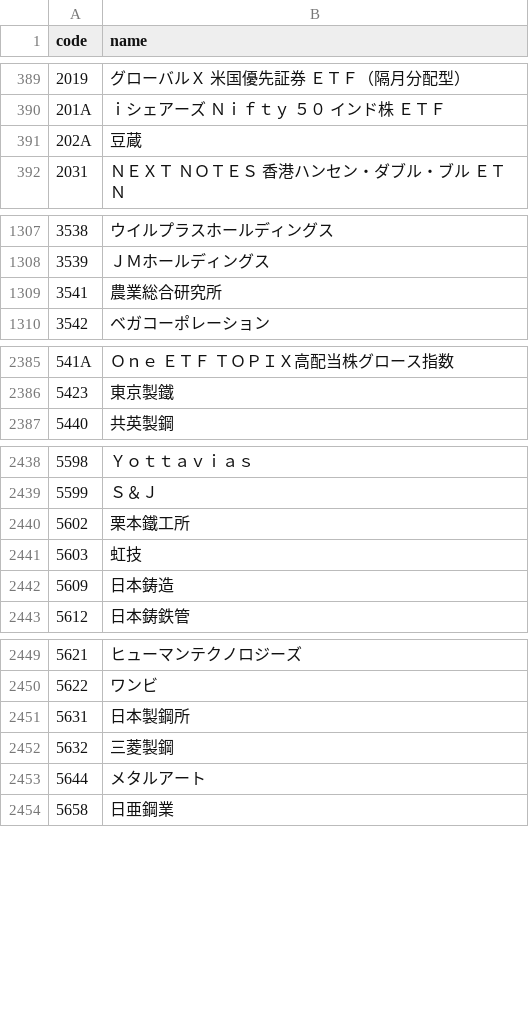
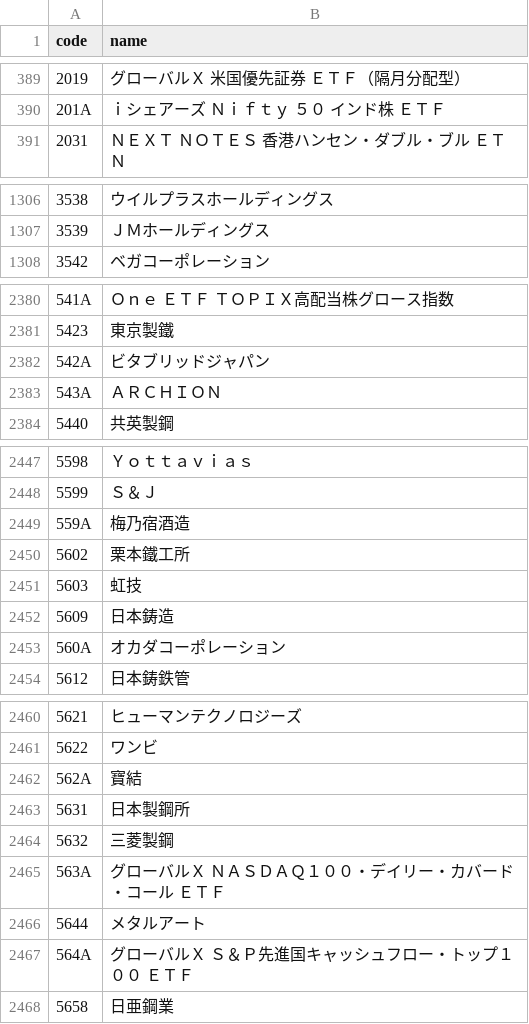
Before and after one commit to hayab102/stock-analyzer, a CSV file: search_catalog.csv, drawn as a sheet; only a part is shown, gaps mark what is left out; the diff covers the shown part only.

```diff
--- a/search_catalog.csv
+++ b/search_catalog.csv
@@ -390,3 +390,2 @@
 201A,ｉシェアーズ　Ｎｉｆｔｙ　５０　インド株　ＥＴＦ
-202A,豆蔵
 2031,ＮＥＸＴ　ＮＯＴＥＳ　香港ハンセン・ダブル・ブル　ＥＴＮ
@@ -1308,3 +1307,2 @@
 3539,ＪＭホールディングス
-3541,農業総合研究所
 3542,ベガコーポレーション
@@ -2386,2 +2381,4 @@
 5423,東京製鐵
+542A,ビタブリッドジャパン
+543A,ＡＲＣＨＩＯＮ
 5440,共英製鋼
@@ -2439,2 +2448,3 @@
 5599,Ｓ＆Ｊ
+559A,梅乃宿酒造
 5602,栗本鐵工所
@@ -2442,2 +2452,3 @@
 5609,日本鋳造
+560A,オカダコーポレーション
 5612,日本鋳鉄管
@@ -2450,5 +2461,8 @@
 5622,ワンビ
+562A,寶結
 5631,日本製鋼所
 5632,三菱製鋼
+563A,グローバルＸ　ＮＡＳＤＡＱ１００・デイリー・カバード・コール　ＥＴＦ
 5644,メタルアート
+564A,グローバルＸ　Ｓ＆Ｐ先進国キャッシュフロー・トップ１００　ＥＴＦ
 5658,日亜鋼業
```
Also changed, not shown: 12 added rows, 12 removed rows and 13 edited cells elsewhere in this file.
